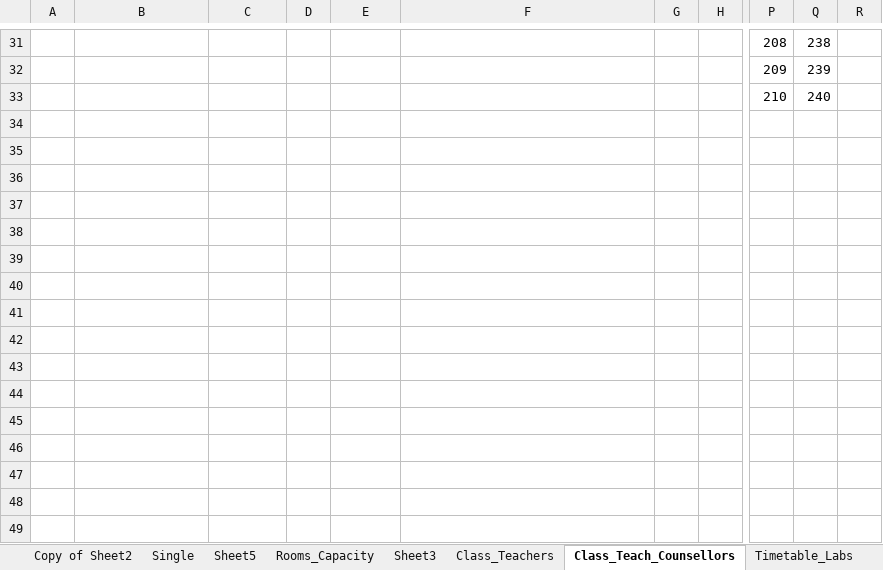
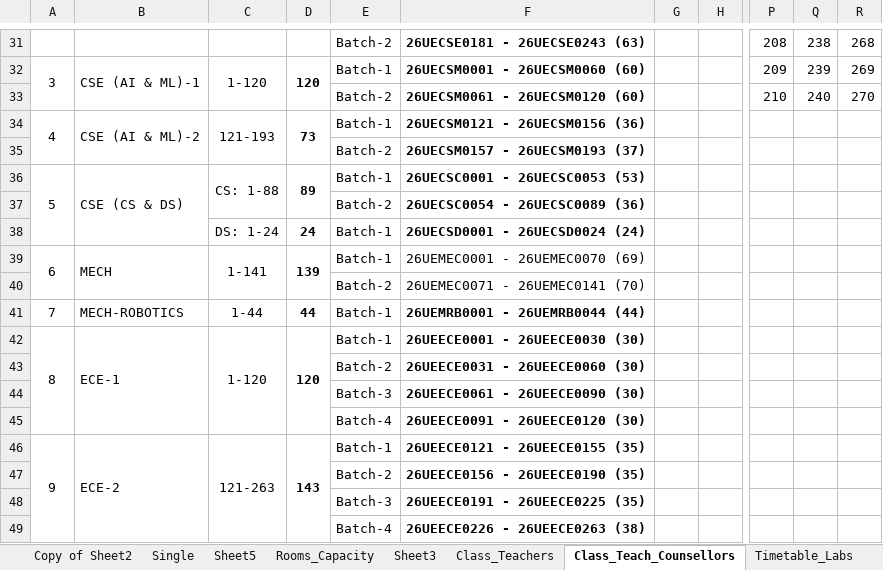
Before and after one commit to saran-neralla7/tt-analytics, an Excel workbook: timetables/1st Sem TIME TABLE 2026-2027_1.1.xlsx, sheet Class_Teach_Counsellors, drawn as a sheet; only a part is shown, gaps mark what is left out; values as stored, in another font and other column widths than the file's, no borders; charts and pictures not drawn; rows hold the shown columns only; the diff covers the shown part only; the diff names each change by its address in the sheet, - before the commit and + after, or states it on an @@ line.

```diff
--- a/timetables/1st Sem TIME TABLE 2026-2027_1.1.xlsx (sheet Class_Teach_Counsellors)
+++ b/timetables/1st Sem TIME TABLE 2026-2027_1.1.xlsx (sheet Class_Teach_Counsellors)
@@ column A renumbered between rows 27 and 32 @@
-E31: (empty)
+E31: Batch-2
-F31: (empty)
+F31: 26UECSE0181 - 26UECSE0243 (63)
-R31: (empty)
+R31: 268
+A32:A33 merged
-B32: (empty)
+B32: CSE (AI & ML)-1
+B32:B33 merged
-C32: (empty)
+C32: 1-120
+C32:C33 merged
-D32: (empty)
+D32: 120
+D32:D33 merged
-E32: (empty)
+E32: Batch-1
-F32: (empty)
+F32: 26UECSM0001 - 26UECSM0060 (60)
-R32: (empty)
+R32: 269
-E33: (empty)
+E33: Batch-2
-F33: (empty)
+F33: 26UECSM0061 - 26UECSM0120 (60)
-R33: (empty)
+R33: 270
+row 34: 4 | CSE (AI & ML)-2 | 121-193 | 73 | Batch-1 | 26UECSM0121 - 26UECSM0156 (36)
+row 35:  |  |  |  | Batch-2 | 26UECSM0157 - 26UECSM0193 (37)
+row 36: 5 | CSE (CS & DS) | CS: 1-88 | 89 | Batch-1 | 26UECSC0001 - 26UECSC0053 (53)
+row 37:  |  |  |  | Batch-2 | 26UECSC0054 - 26UECSC0089 (36)
+row 38:  |  | DS: 1-24 | 24 | Batch-1 | 26UECSD0001 - 26UECSD0024 (24)
+row 39: 6 | MECH | 1-141 | 139 | Batch-1 | 26UEMEC0001 - 26UEMEC0070 (69)
+row 40:  |  |  |  | Batch-2 | 26UEMEC0071 - 26UEMEC0141 (70)
+row 41: 7 | MECH-ROBOTICS | 1-44 | 44 | Batch-1 | 26UEMRB0001 - 26UEMRB0044 (44)
+row 42: 8 | ECE-1 | 1-120 | 120 | Batch-1 | 26UEECE0001 - 26UEECE0030 (30)
+row 43:  |  |  |  | Batch-2 | 26UEECE0031 - 26UEECE0060 (30)
+row 44:  |  |  |  | Batch-3 | 26UEECE0061 - 26UEECE0090 (30)
+row 45:  |  |  |  | Batch-4 | 26UEECE0091 - 26UEECE0120 (30)
+row 46: 9 | ECE-2 | 121-263 | 143 | Batch-1 | 26UEECE0121 - 26UEECE0155 (35)
+row 47:  |  |  |  | Batch-2 | 26UEECE0156 - 26UEECE0190 (35)
+row 48:  |  |  |  | Batch-3 | 26UEECE0191 - 26UEECE0225 (35)
+row 49:  |  |  |  | Batch-4 | 26UEECE0226 - 26UEECE0263 (38)
```
Also changed, not shown: 7 added rows, 21 edited cells and merged cells elsewhere in this sheet, 3 other files.
